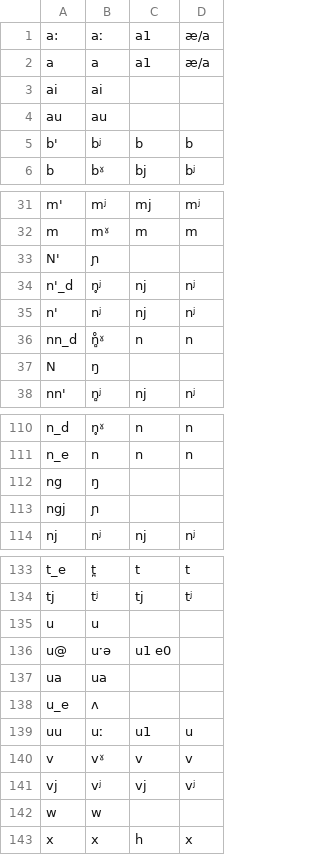
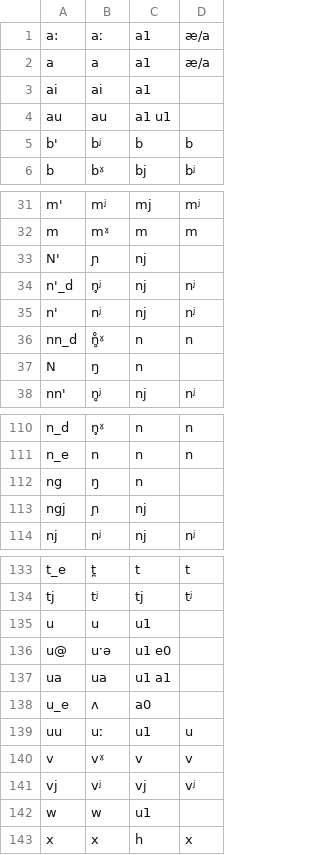
Before and after one commit to jimregan/irish-asr-data, a TSV file: scripts/abair-to-russian.tsv, drawn as a sheet; only a part is shown, gaps mark what is left out; the diff covers the shown part only.

```diff
--- a/scripts/abair-to-russian.tsv
+++ b/scripts/abair-to-russian.tsv
@@ -2,4 +2,4 @@ a:	aː	a1	æ/a
 a	a	a1	æ/a
-ai	ai		
-au	au		
+ai	ai	a1	
+au	au	a1 u1	
 b'	bʲ	b	b
@@ -32,3 +32,3 @@ m'	mʲ	mj	mʲ
 m	mˠ	m	m
-N'	ɲ		
+N'	ɲ	nj	
 n'_d	n̥ʲ	nj	nʲ
@@ -36,3 +36,3 @@ n'	nʲ	nj	nʲ
 nn_d	n̻̊ˠ	n	n
-N	ŋ		
+N	ŋ	n	
 nn'	n̻ʲ	nj	nʲ
@@ -111,4 +111,4 @@ n_d	n̥ˠ	n	n
 n_e	n	n	n
-ng	ŋ		
-ngj	ɲ		
+ng	ŋ	n	
+ngj	ɲ	nj	
 nj	nʲ	nj	nʲ
@@ -134,6 +134,6 @@ t_e	t̪	t	t
 tj	tʲ	tj	tʲ
-u	u		
+u	u	u1	
 u@	uˑə	u1 e0	
-ua	ua		
-u_e	ʌ		
+ua	ua	u1 a1	
+u_e	ʌ	a0	
 uu	uː	u1	u
@@ -141,3 +141,3 @@ v	vˠ	v	v
 vj	vʲ	vj	vʲ
-w	w		
+w	w	u1	
 x	x	h	x
```
Also changed, not shown: 28 edited cells elsewhere in this file.
